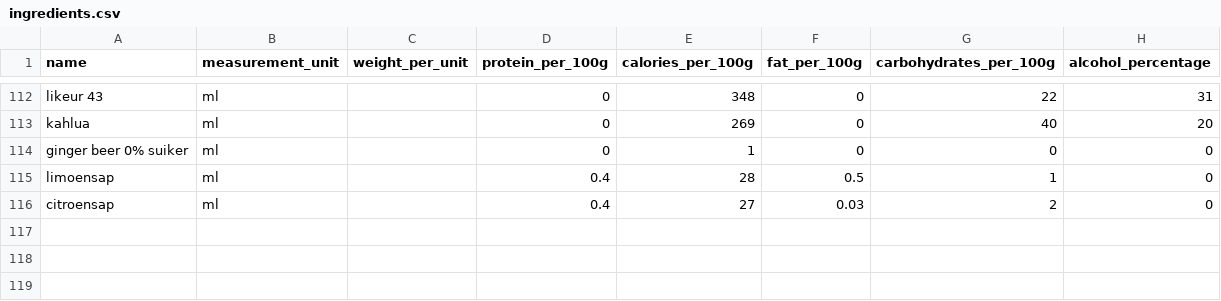
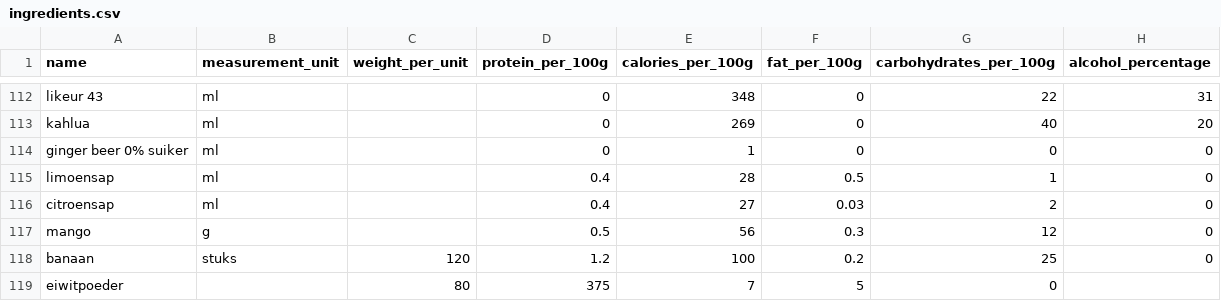
Before and after one commit to Wijnandvdm/nom-stats, a CSV file: configuration/ingredients.csv, drawn as a sheet; only a part is shown, gaps mark what is left out.

Commit message:
Add mango, banana, and eiwitpoeder to ingredients

```diff
--- a/configuration/ingredients.csv
+++ b/configuration/ingredients.csv
@@ -116 +116,4 @@ limoensap,ml,,0.4,28,0.5,1,0
 citroensap,ml,,0.4,27,0.03,2,0
+mango,g,,0.5,56,0.3,12,0
+banaan,stuks,120,1.2,100,0.2,25,0
+eiwitpoeder,,80,375,7,5,0
```
